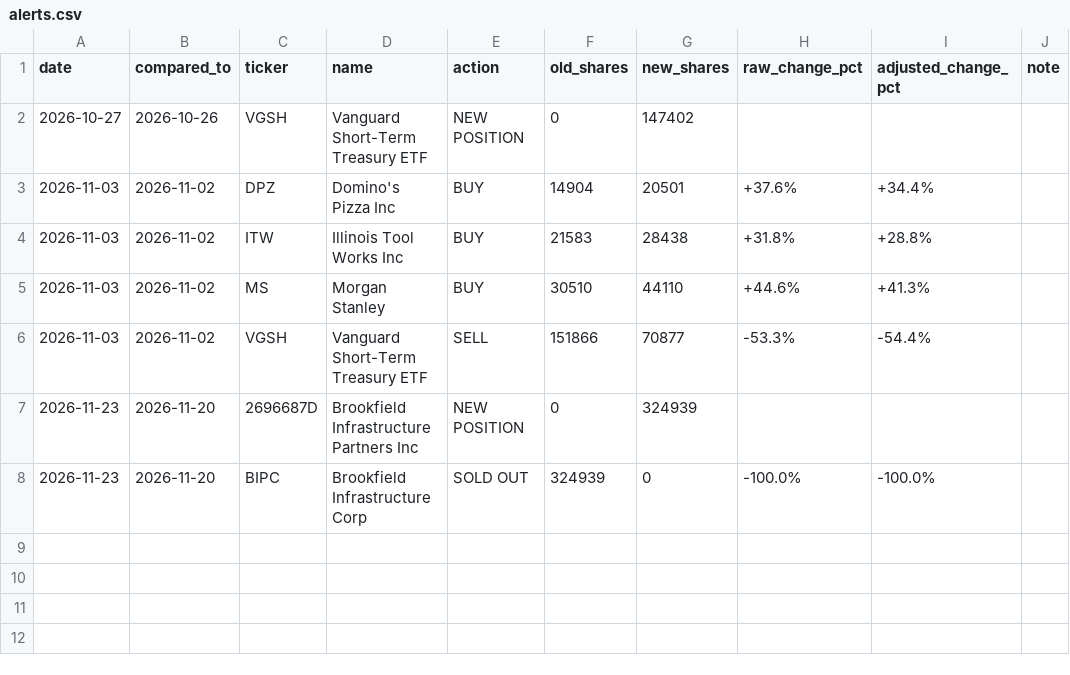
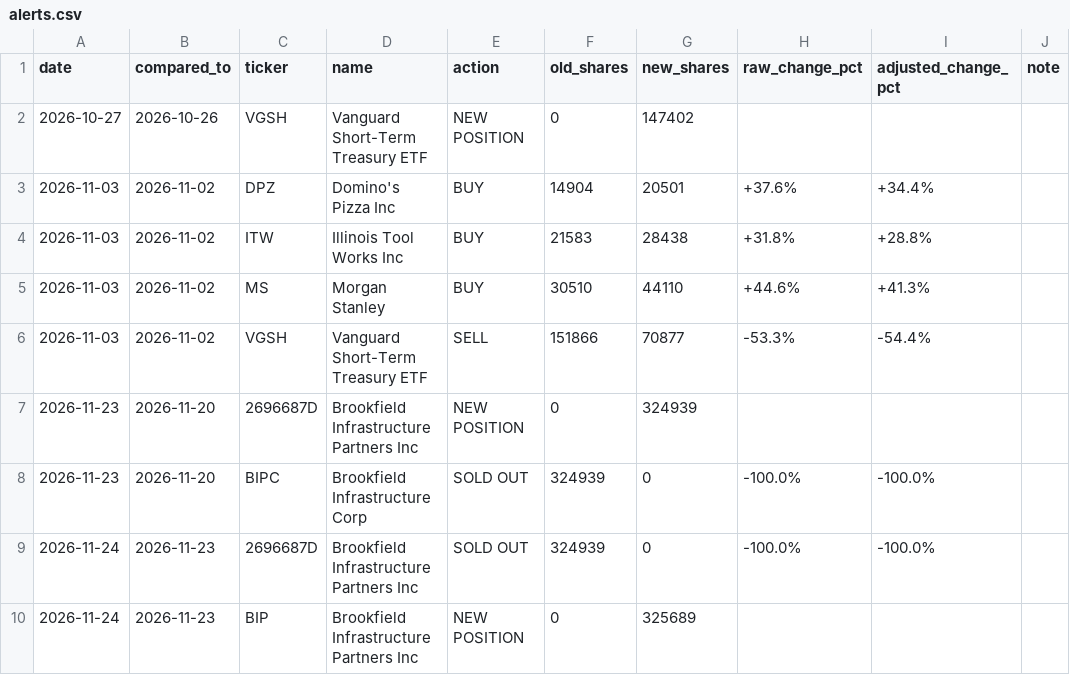
Before and after one commit to wolftownx/etf-tracker, a CSV file: data/alerts.csv, drawn as a sheet; the diff names each change by its address in the sheet, - before the commit and + after, or states it on an @@ line.

```diff
--- a/data/alerts.csv
+++ b/data/alerts.csv
+row 9: 2026-11-24 | 2026-11-23 | 2696687D | Brookfield Infrastructure Partners Inc | SOLD OUT | 324939 | 0 | -100.0% | -100.0%
+row 10: 2026-11-24 | 2026-11-23 | BIP | Brookfield Infrastructure Partners Inc | NEW POSITION | 0 | 325689
```
Also changed, not shown: 2 other files.
